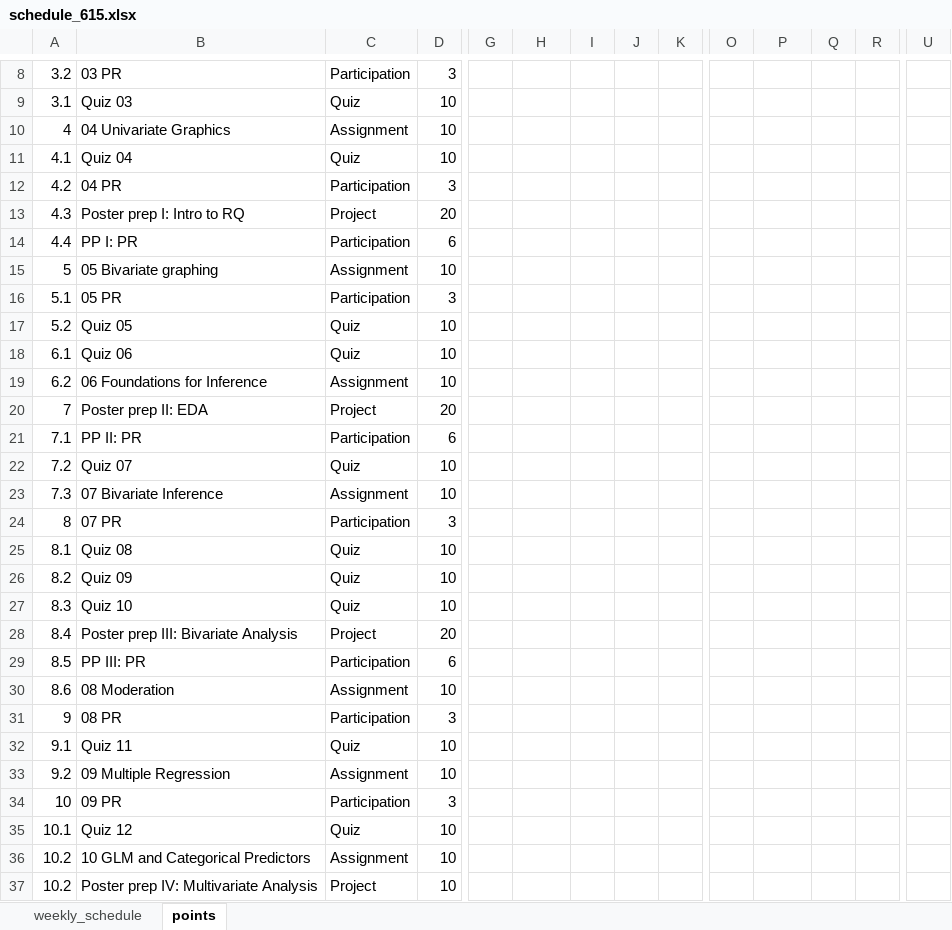
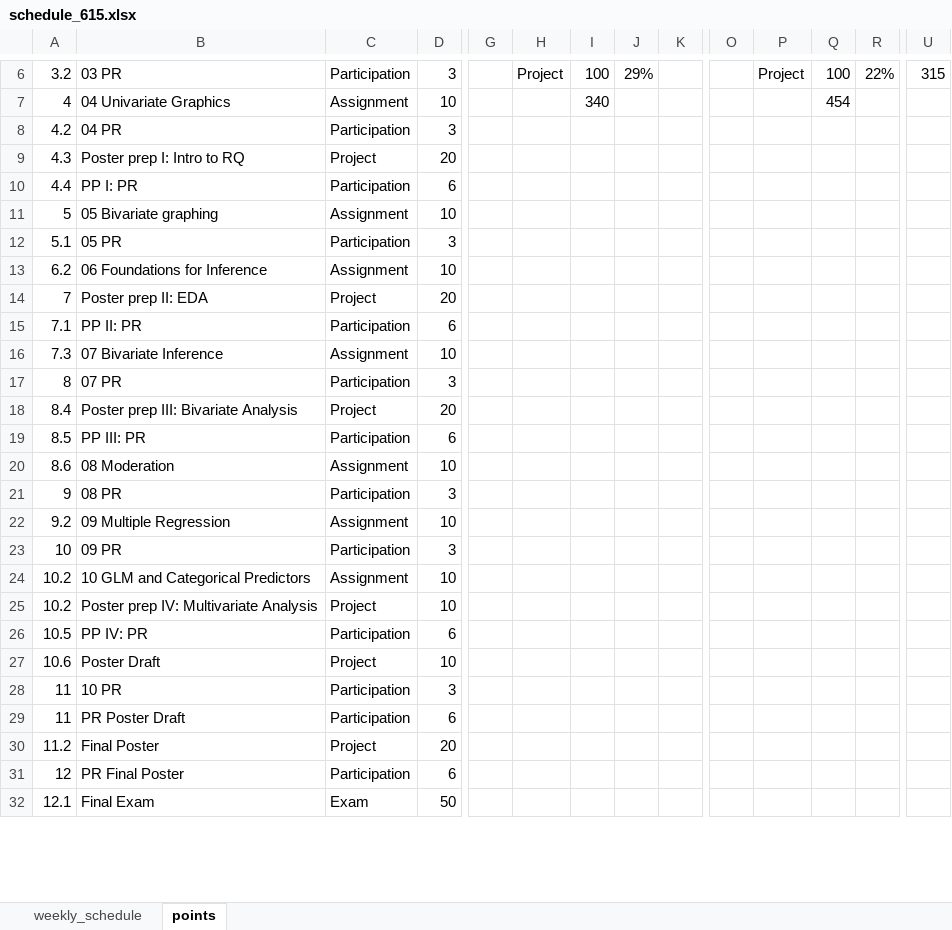
Before and after one commit to norcalbiostat/MATH615_F19_old, an Excel workbook: schedule_615.xlsx, sheet points, drawn as a sheet; only a part is shown, gaps mark what is left out; the shorter side is filled out with more unchanged rows; values as stored, in another font and other column widths than the file's, no cell formats; removed rows and columns are numbered as before the commit, all else as after; rows hold the shown columns only; the diff covers the shown part only; the diff names each change by its address in the sheet, - before the commit and + after, or states it on an @@ line.

```diff
--- a/schedule_615.xlsx (sheet points)
+++ b/schedule_615.xlsx (sheet points)
-H6: (empty)
+H6: Project
-I6: (empty)
+I6: 100
-J6: (empty)
+J6: 29%
-P6: (empty)
+P6: Project
-Q6: (empty)
+Q6: 100
-R6: (empty)
+R6: 22%
-U6: (empty)
+U6: 315
-row 9: 3.1 | Quiz 03 | Quiz | 10
-I7: (empty)
+I7: 340
-Q7: (empty)
+Q7: 454
-row 11: 4.1 | Quiz 04 | Quiz | 10
-row 17: 5.2 | Quiz 05 | Quiz | 10
-row 18: 6.1 | Quiz 06 | Quiz | 10
-row 22: 7.2 | Quiz 07 | Quiz | 10
-row 25: 8.1 | Quiz 08 | Quiz | 10
-row 26: 8.2 | Quiz 09 | Quiz | 10
-row 27: 8.3 | Quiz 10 | Quiz | 10
-row 32: 9.1 | Quiz 11 | Quiz | 10
-row 35: 10.1 | Quiz 12 | Quiz | 10
```
Also changed, not shown: 1 added row, 2 removed rows and 26 edited cells elsewhere in this sheet, sheet weekly_schedule, cell formats, formulas that keep their value, 31 other files.
